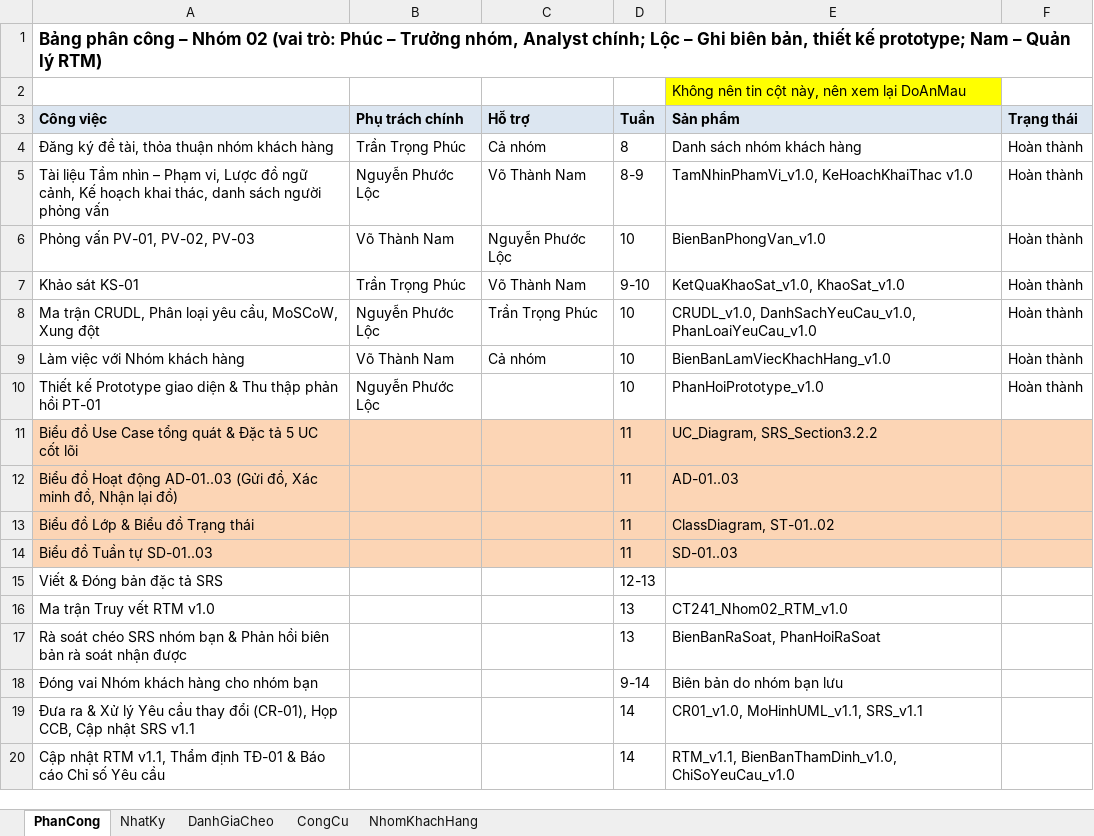
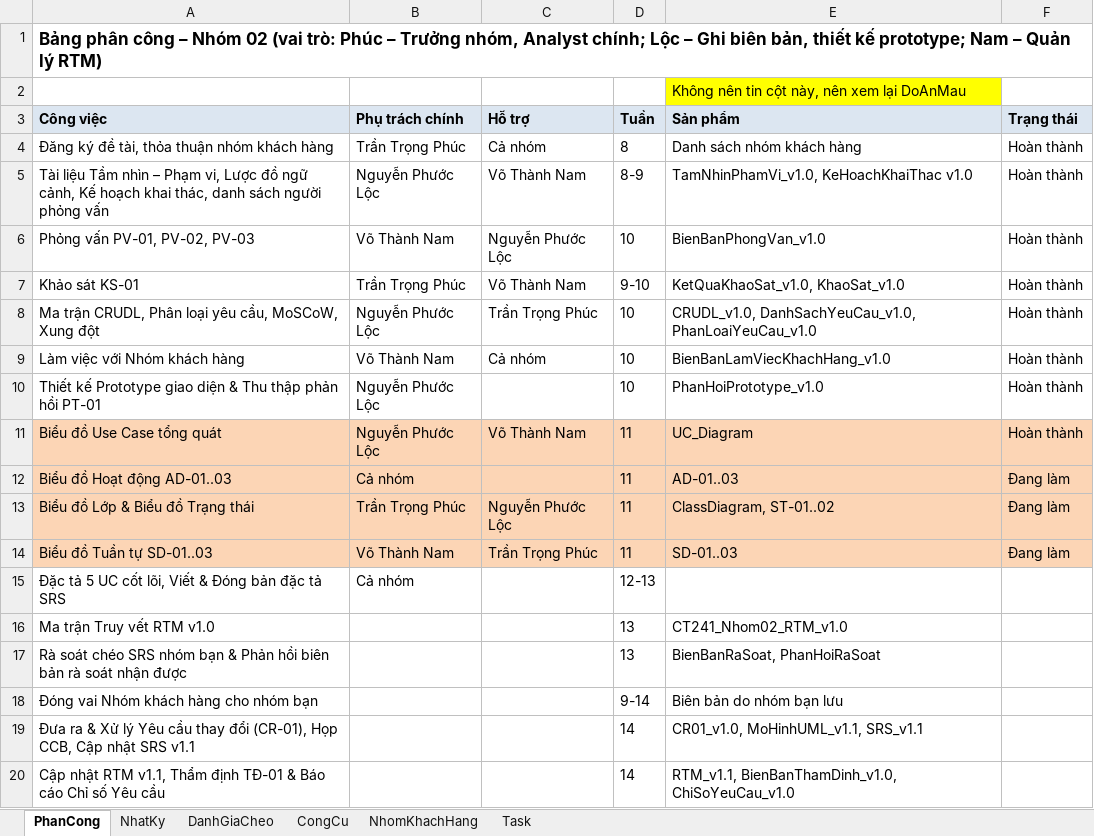
Before and after one commit to lexipit3268/CT241_DeTai05, an Excel workbook: 00_QuanLyNhom/CT241_Nhom02_QuanLyNhom_v1.0.xlsx, sheet PhanCong, drawn as a sheet; values as stored, in another font and other column widths than the file's, no borders; removed rows and columns are numbered as before the commit, all else as after; the diff names each change by its address in the sheet, - before the commit and + after, or states it on an @@ line.

Commit message:
update: Add use case diagram for centralized lost and found management system

```diff
--- a/00_QuanLyNhom/CT241_Nhom02_QuanLyNhom_v1.0.xlsx (sheet PhanCong)
+++ b/00_QuanLyNhom/CT241_Nhom02_QuanLyNhom_v1.0.xlsx (sheet PhanCong)
+sheet tab: Task
-row 11: Biểu đồ Use Case tổng quát & Đặc tả 5 UC cốt lõi |  |  | 11 | UC_Diagram, SRS_Section3.2.2
-row 12: Biểu đồ Hoạt động AD-01..03 (Gửi đồ, Xác minh đồ, Nhận lại đồ) |  |  | 11 | AD-01..03
+row 11: Biểu đồ Use Case tổng quát | Nguyễn Phước Lộc | Võ Thành Nam | 11 | UC_Diagram | Hoàn thành
+row 12: Biểu đồ Hoạt động AD-01..03 | Cả nhóm |  | 11 | AD-01..03 | Đang làm
-B13 (Phụ trách chính): (empty)
+B13 (Phụ trách chính): Trần Trọng Phúc
-C13 (Hỗ trợ): (empty)
+C13 (Hỗ trợ): Nguyễn Phước Lộc
-F13:F14 (Trạng thái): (empty)
+F13:F14 (Trạng thái): Đang làm
-B14 (Phụ trách chính): (empty)
+B14 (Phụ trách chính): Võ Thành Nam
-C14 (Hỗ trợ): (empty)
+C14 (Hỗ trợ): Trần Trọng Phúc
-row 15: Viết & Đóng bản đặc tả SRS |  |  | 12-13
+row 15: Đặc tả 5 UC cốt lõi, Viết & Đóng bản đặc tả SRS | Cả nhóm |  | 12-13
```
Also changed, not shown: sheet NhatKy, charts or pictures, 9 other files.
